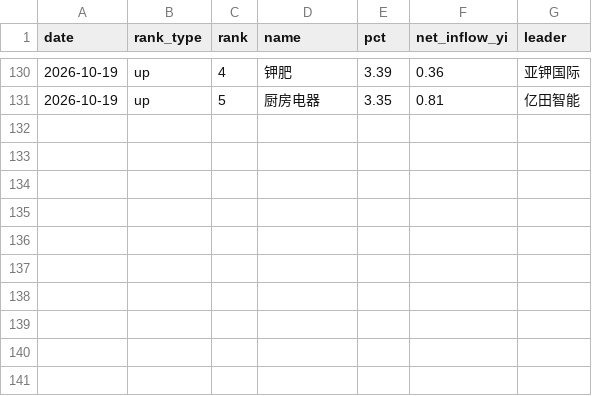
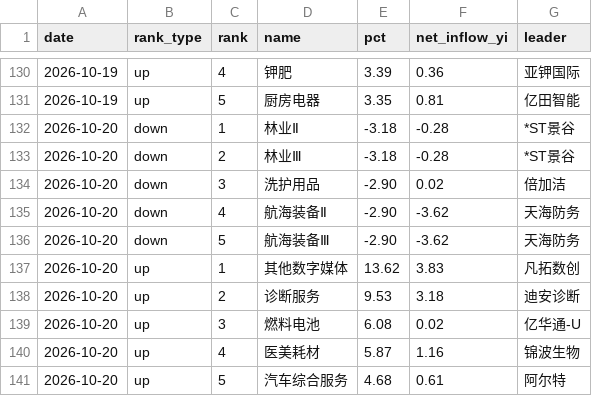
Before and after one commit to ychenfen/a-share-daily, a CSV file: data/sectors.csv, drawn as a sheet; only a part is shown, gaps mark what is left out.

```diff
--- a/data/sectors.csv
+++ b/data/sectors.csv
@@ -131 +131,11 @@ date,rank_type,rank,name,pct,net_inflow_yi,leader
 2026-10-19,up,5,厨房电器,3.35,0.81,亿田智能
+2026-10-20,down,1,林业Ⅱ,-3.18,-0.28,*ST景谷
+2026-10-20,down,2,林业Ⅲ,-3.18,-0.28,*ST景谷
+2026-10-20,down,3,洗护用品,-2.90,0.02,倍加洁
+2026-10-20,down,4,航海装备Ⅱ,-2.90,-3.62,天海防务
+2026-10-20,down,5,航海装备Ⅲ,-2.90,-3.62,天海防务
+2026-10-20,up,1,其他数字媒体,13.62,3.83,凡拓数创
+2026-10-20,up,2,诊断服务,9.53,3.18,迪安诊断
+2026-10-20,up,3,燃料电池,6.08,0.02,亿华通-U
+2026-10-20,up,4,医美耗材,5.87,1.16,锦波生物
+2026-10-20,up,5,汽车综合服务,4.68,0.61,阿尔特
```
Also changed, not shown: data/2026.csv, data/pulses/2026-10.csv, 14 other files.
